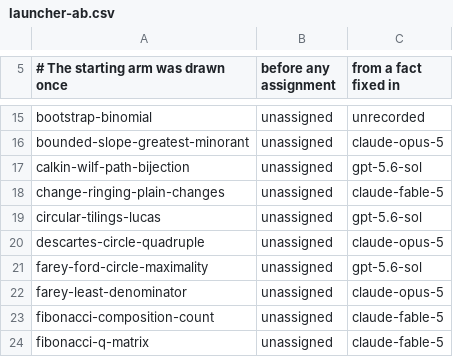
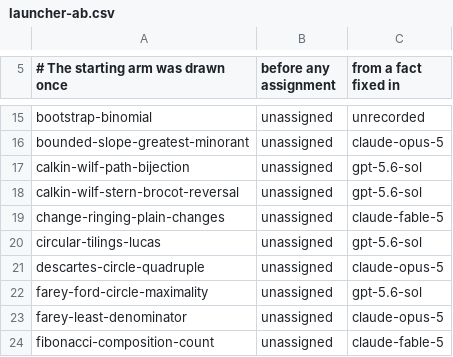
Before and after one commit to carlok/LeanFrontier, a CSV file: experiments/launcher-ab.csv, drawn as a sheet; only a part is shown, gaps mark what is left out; the shorter side is filled out with more unchanged rows.

```diff
--- a/experiments/launcher-ab.csv
+++ b/experiments/launcher-ab.csv
@@ -17,2 +17,3 @@ bounded-slope-greatest-minorant,unassigned,claude-opus-5
 calkin-wilf-path-bijection,unassigned,gpt-5.6-sol
+calkin-wilf-stern-brocot-reversal,unassigned,gpt-5.6-sol
 change-ringing-plain-changes,unassigned,claude-fable-5
```
Also changed, not shown: 2 other files.
